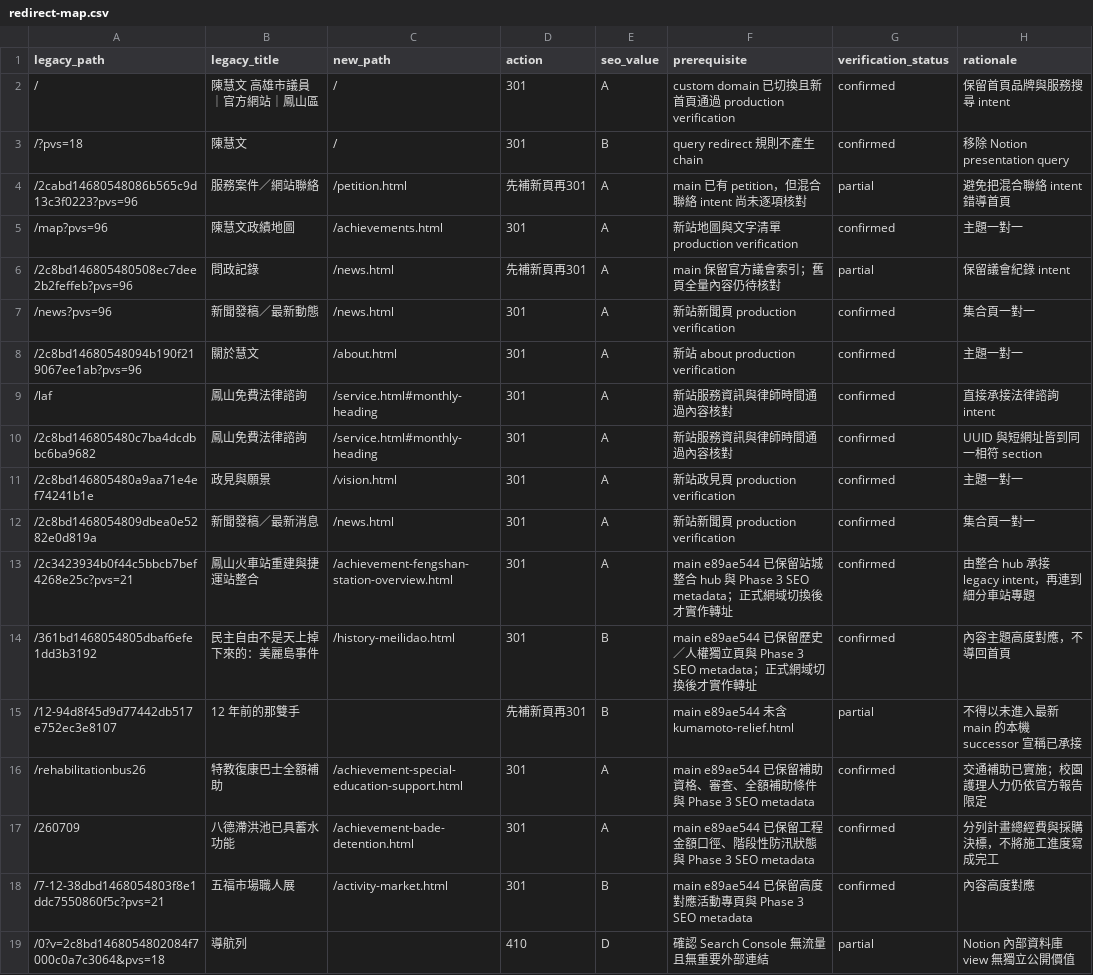
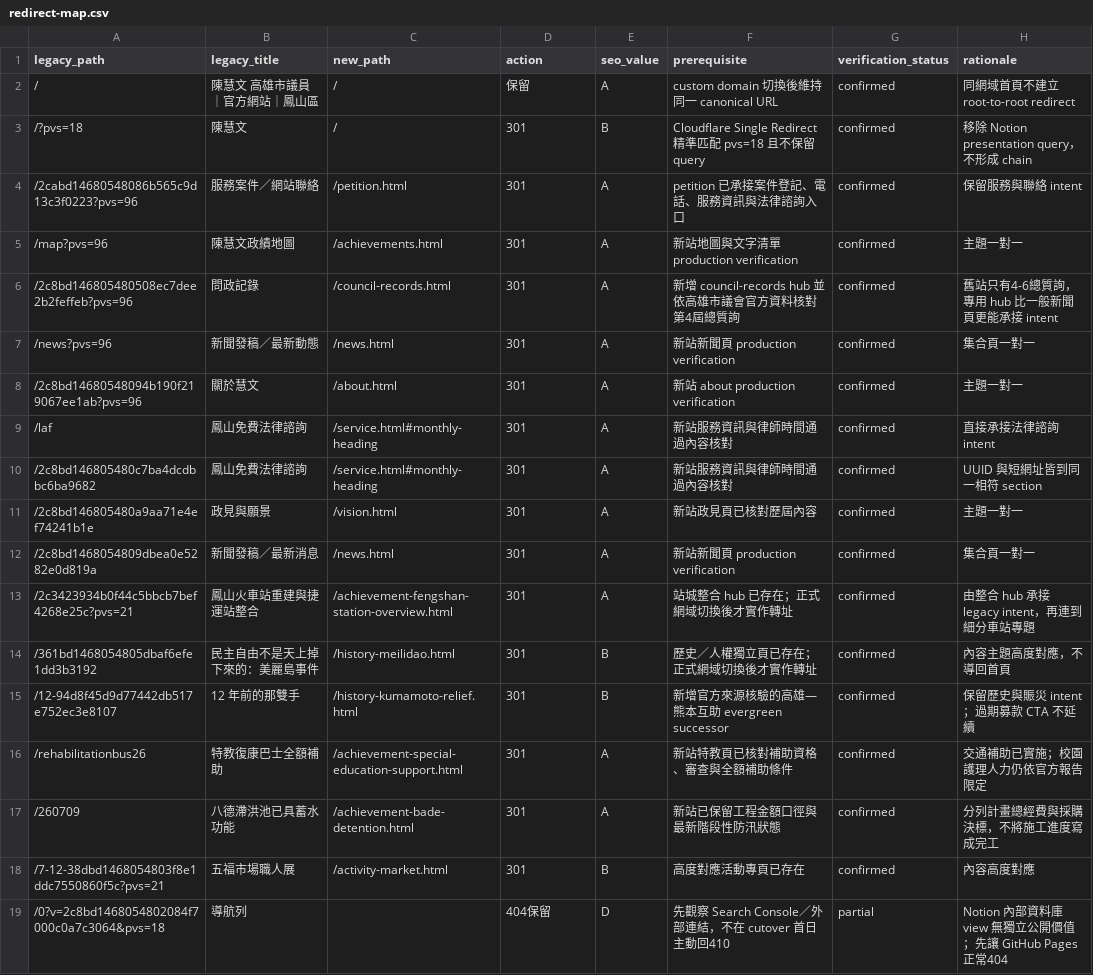
Before and after one commit to Hong1998tw/chen-huiwen-website, a CSV file: data/seo/redirect-map.csv, drawn as a sheet.

Commit message:
seo: finalize redirect map for cutover candidate

```diff
--- a/data/seo/redirect-map.csv
+++ b/data/seo/redirect-map.csv
@@ -1,7 +1,7 @@
 legacy_path,legacy_title,new_path,action,seo_value,prerequisite,verification_status,rationale
-/,陳慧文 高雄市議員｜官方網站｜鳳山區,/,301,A,"custom domain 已切換且新首頁通過 production verification",confirmed,"保留首頁品牌與服務搜尋 intent"
-/?pvs=18,陳慧文,/,301,B,"query redirect 規則不產生 chain",confirmed,"移除 Notion presentation query"
-/2cabd14680548086b565c9d13c3f0223?pvs=96,服務案件／網站聯絡,/petition.html,先補新頁再301,A,"main 已有 petition，但混合聯絡 intent 尚未逐項核對",partial,"避免把混合聯絡 intent 錯導首頁"
+/,陳慧文 高雄市議員｜官方網站｜鳳山區,/,保留,A,"custom domain 切換後維持同一 canonical URL",confirmed,"同網域首頁不建立 root-to-root redirect"
+/?pvs=18,陳慧文,/,301,B,"Cloudflare Single Redirect 精準匹配 pvs=18 且不保留 query",confirmed,"移除 Notion presentation query，不形成 chain"
+/2cabd14680548086b565c9d13c3f0223?pvs=96,服務案件／網站聯絡,/petition.html,301,A,"petition 已承接案件登記、電話、服務資訊與法律諮詢入口",confirmed,"保留服務與聯絡 intent"
 /map?pvs=96,陳慧文政績地圖,/achievements.html,301,A,"新站地圖與文字清單 production verification",confirmed,"主題一對一"
-/2c8bd146805480508ec7dee2b2feffeb?pvs=96,問政記錄,/news.html,先補新頁再301,A,"main 保留官方議會索引；舊頁全量內容仍待核對",partial,"保留議會紀錄 intent"
+/2c8bd146805480508ec7dee2b2feffeb?pvs=96,問政記錄,/council-records.html,301,A,"新增 council-records hub 並依高雄市議會官方資料核對第4屆總質詢",confirmed,"舊站只有4-6總質詢，專用 hub 比一般新聞頁更能承接 intent"
 /news?pvs=96,新聞發稿／最新動態,/news.html,301,A,"新站新聞頁 production verification",confirmed,"集合頁一對一"
@@ -10,10 +10,10 @@ legacy_path,legacy_title,new_path,action,seo_value,prerequisite,verification_sta
 /2c8bd146805480c7ba4dcdbbc6ba9682,鳳山免費法律諮詢,/service.html#monthly-heading,301,A,"新站服務資訊與律師時間通過內容核對",confirmed,"UUID 與短網址皆到同一相符 section"
-/2c8bd146805480a9aa71e4ef74241b1e,政見與願景,/vision.html,301,A,"新站政見頁 production verification",confirmed,"主題一對一"
+/2c8bd146805480a9aa71e4ef74241b1e,政見與願景,/vision.html,301,A,"新站政見頁已核對歷屆內容",confirmed,"主題一對一"
 /2c8bd1468054809dbea0e5282e0d819a,新聞發稿／最新消息,/news.html,301,A,"新站新聞頁 production verification",confirmed,"集合頁一對一"
-/2c3423934b0f44c5bbcb7bef4268e25c?pvs=21,鳳山火車站重建與捷運站整合,/achievement-fengshan-station-overview.html,301,A,"main e89ae544 已保留站城整合 hub 與 Phase 3 SEO metadata；正式網域切換後才實作轉址",confirmed,"由整合 hub 承接 legacy intent，再連到細分車站專題"
-/361bd1468054805dbaf6efe1dd3b3192,民主自由不是天上掉下來的：美麗島事件,/history-meilidao.html,301,B,"main e89ae544 已保留歷史／人權獨立頁與 Phase 3 SEO metadata；正式網域切換後才實作轉址",confirmed,"內容主題高度對應，不導回首頁"
-/12-94d8f45d9d77442db517e752ec3e8107,"12 年前的那雙手",,先補新頁再301,B,"main e89ae544 未含 kumamoto-relief.html",partial,"不得以未進入最新 main 的本機 successor 宣稱已承接"
-/rehabilitationbus26,特教復康巴士全額補助,/achievement-special-education-support.html,301,A,"main e89ae544 已保留補助資格、審查、全額補助條件與 Phase 3 SEO metadata",confirmed,"交通補助已實施；校園護理人力仍依官方報告限定"
-/260709,八德滯洪池已具蓄水功能,/achievement-bade-detention.html,301,A,"main e89ae544 已保留工程金額口徑、階段性防汛狀態與 Phase 3 SEO metadata",confirmed,"分列計畫總經費與採購決標，不將施工進度寫成完工"
-/7-12-38dbd1468054803f8e1ddc7550860f5c?pvs=21,五福市場職人展,/activity-market.html,301,B,"main e89ae544 已保留高度對應活動專頁與 Phase 3 SEO metadata",confirmed,"內容高度對應"
-/0?v=2c8bd1468054802084f7000c0a7c3064&pvs=18,導航列,,410,D,"確認 Search Console 無流量且無重要外部連結",partial,"Notion 內部資料庫 view 無獨立公開價值"
+/2c3423934b0f44c5bbcb7bef4268e25c?pvs=21,鳳山火車站重建與捷運站整合,/achievement-fengshan-station-overview.html,301,A,"站城整合 hub 已存在；正式網域切換後才實作轉址",confirmed,"由整合 hub 承接 legacy intent，再連到細分車站專題"
+/361bd1468054805dbaf6efe1dd3b3192,民主自由不是天上掉下來的：美麗島事件,/history-meilidao.html,301,B,"歷史／人權獨立頁已存在；正式網域切換後才實作轉址",confirmed,"內容主題高度對應，不導回首頁"
+/12-94d8f45d9d77442db517e752ec3e8107,"12 年前的那雙手",/history-kumamoto-relief.html,301,B,"新增官方來源核驗的高雄—熊本互助 evergreen successor",confirmed,"保留歷史與賑災 intent；過期募款 CTA 不延續"
+/rehabilitationbus26,特教復康巴士全額補助,/achievement-special-education-support.html,301,A,"新站特教頁已核對補助資格、審查與全額補助條件",confirmed,"交通補助已實施；校園護理人力仍依官方報告限定"
+/260709,八德滯洪池已具蓄水功能,/achievement-bade-detention.html,301,A,"新站已保留工程金額口徑與最新階段性防汛狀態",confirmed,"分列計畫總經費與採購決標，不將施工進度寫成完工"
+/7-12-38dbd1468054803f8e1ddc7550860f5c?pvs=21,五福市場職人展,/activity-market.html,301,B,"高度對應活動專頁已存在",confirmed,"內容高度對應"
+/0?v=2c8bd1468054802084f7000c0a7c3064&pvs=18,導航列,,404保留,D,"先觀察 Search Console／外部連結，不在 cutover 首日主動回410",partial,"Notion 內部資料庫 view 無獨立公開價值；先讓 GitHub Pages 正常404"
```
